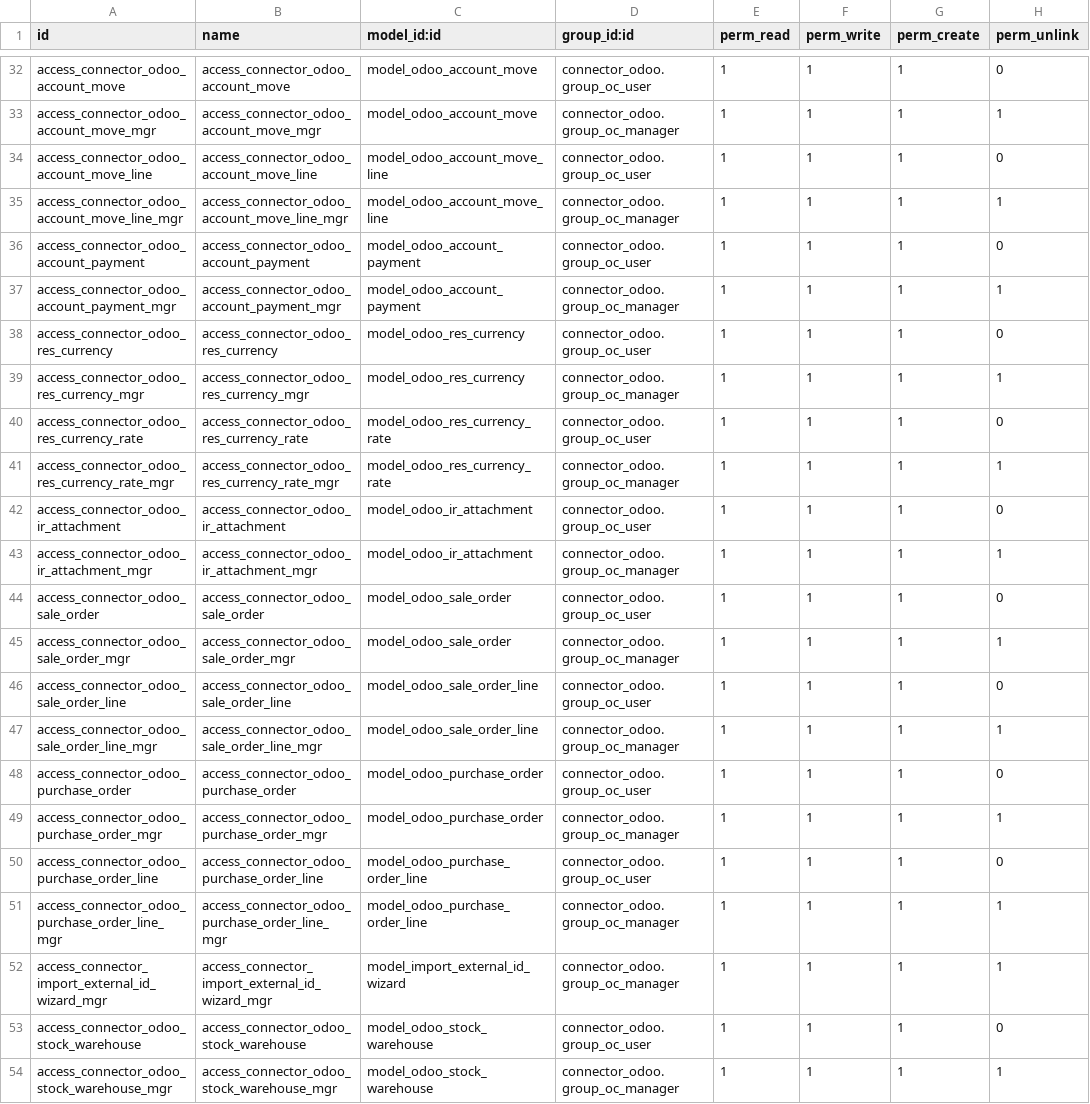
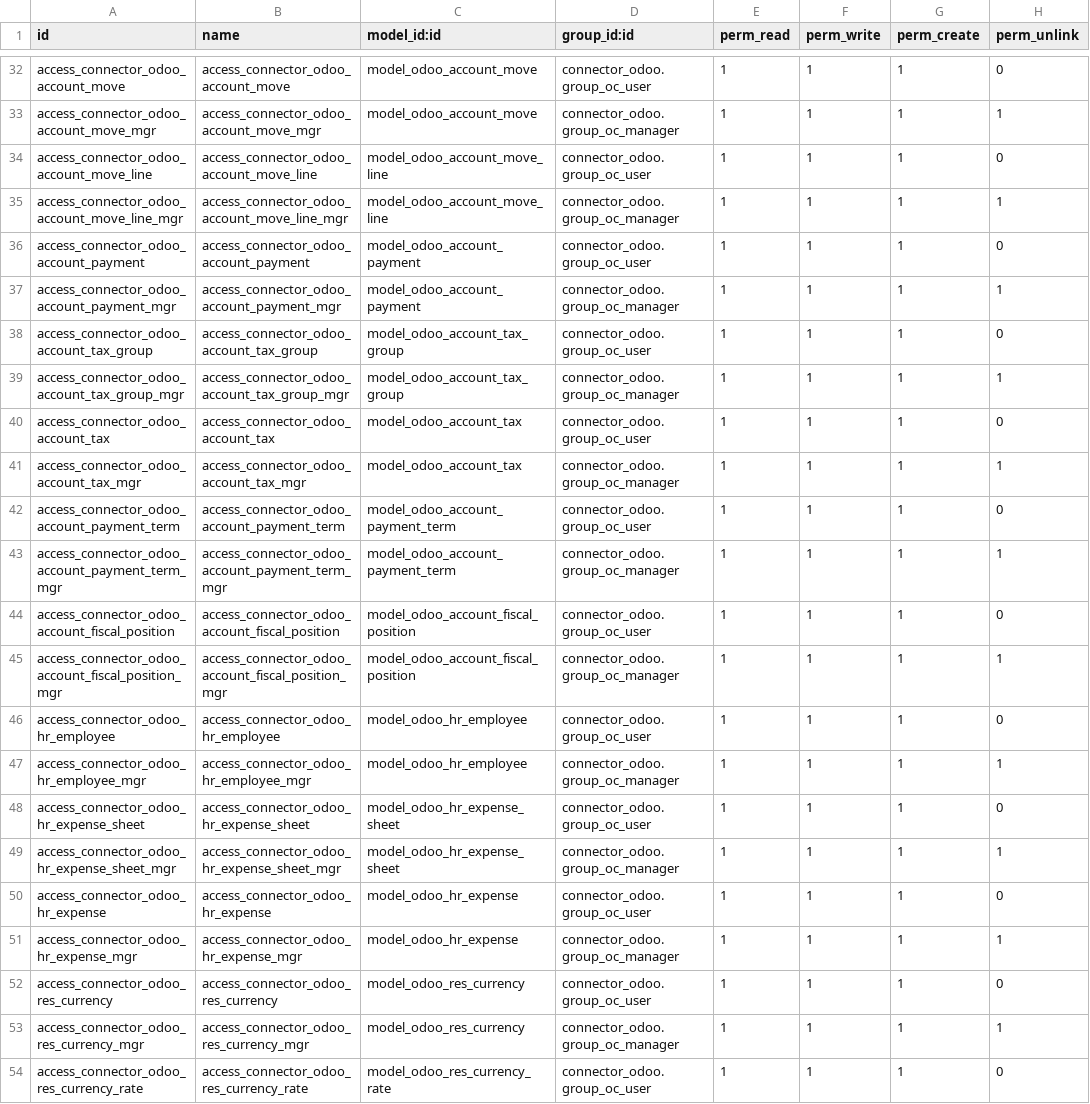
Before and after one commit to eabquina/connector-odoo2odoo, a CSV file: connector_odoo/security/ir.model.access.csv, drawn as a sheet; only a part is shown, gaps mark what is left out; the shorter side is filled out with more unchanged rows; the diff names each change by its address in the sheet, - before the commit and + after, or states it on an @@ line.

Commit message:
connector_odoo: add tax, payment term, fiscal position, employee and expense import
Add import support for additional models:

Accounting configuration:
- account.tax.group: tax group bindings, matched by name
- account.tax: tax bindings with tax_group dependency,
  matched by name + type_tax_use + amount
- account.payment.term: payment terms with inline line import
- account.fiscal.position: fiscal positions with inline
  tax and account mapping synchronization

HR / Expenses:
- hr.employee: employee bindings, matched by user or name
- hr.expense.sheet: expense reports with expense line sync
  and auto-submit/approve state management
- hr.expense: individual expense lines with employee, product,
  account and currency dependency resolution

Adds hr_expense to module depends. Includes backend config
fields, import buttons, cron jobs, security ACLs, XML views
and external object menus for all new models.

```diff
--- a/connector_odoo/security/ir.model.access.csv
+++ b/connector_odoo/security/ir.model.access.csv
+row 38: access_connector_odoo_account_tax_group | access_connector_odoo_account_tax_group | model_odoo_account_tax_group | connector_odoo.group_oc_user | 1 | 1 | 1 | 0
+row 39: access_connector_odoo_account_tax_group_mgr | access_connector_odoo_account_tax_group_mgr | model_odoo_account_tax_group | connector_odoo.group_oc_manager | 1 | 1 | 1 | 1
+row 40: access_connector_odoo_account_tax | access_connector_odoo_account_tax | model_odoo_account_tax | connector_odoo.group_oc_user | 1 | 1 | 1 | 0
+row 41: access_connector_odoo_account_tax_mgr | access_connector_odoo_account_tax_mgr | model_odoo_account_tax | connector_odoo.group_oc_manager | 1 | 1 | 1 | 1
+row 42: access_connector_odoo_account_payment_term | access_connector_odoo_account_payment_term | model_odoo_account_payment_term | connector_odoo.group_oc_user | 1 | 1 | 1 | 0
+row 43: access_connector_odoo_account_payment_term_mgr | access_connector_odoo_account_payment_term_mgr | model_odoo_account_payment_term | connector_odoo.group_oc_manager | 1 | 1 | 1 | 1
+row 44: access_connector_odoo_account_fiscal_position | access_connector_odoo_account_fiscal_position | model_odoo_account_fiscal_position | connector_odoo.group_oc_user | 1 | 1 | 1 | 0
+row 45: access_connector_odoo_account_fiscal_position_mgr | access_connector_odoo_account_fiscal_position_mgr | model_odoo_account_fiscal_position | connector_odoo.group_oc_manager | 1 | 1 | 1 | 1
+row 46: access_connector_odoo_hr_employee | access_connector_odoo_hr_employee | model_odoo_hr_employee | connector_odoo.group_oc_user | 1 | 1 | 1 | 0
+row 47: access_connector_odoo_hr_employee_mgr | access_connector_odoo_hr_employee_mgr | model_odoo_hr_employee | connector_odoo.group_oc_manager | 1 | 1 | 1 | 1
+row 48: access_connector_odoo_hr_expense_sheet | access_connector_odoo_hr_expense_sheet | model_odoo_hr_expense_sheet | connector_odoo.group_oc_user | 1 | 1 | 1 | 0
+row 49: access_connector_odoo_hr_expense_sheet_mgr | access_connector_odoo_hr_expense_sheet_mgr | model_odoo_hr_expense_sheet | connector_odoo.group_oc_manager | 1 | 1 | 1 | 1
+row 50: access_connector_odoo_hr_expense | access_connector_odoo_hr_expense | model_odoo_hr_expense | connector_odoo.group_oc_user | 1 | 1 | 1 | 0
+row 51: access_connector_odoo_hr_expense_mgr | access_connector_odoo_hr_expense_mgr | model_odoo_hr_expense | connector_odoo.group_oc_manager | 1 | 1 | 1 | 1
```
Also changed, not shown: 29 other files.
